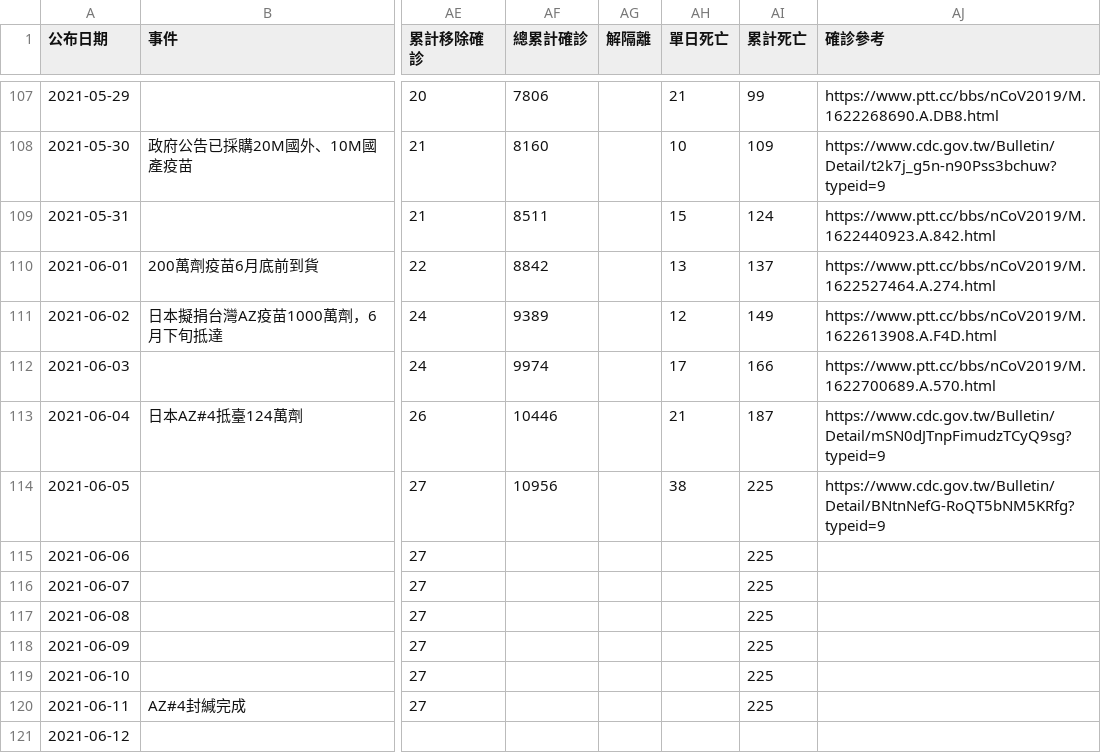
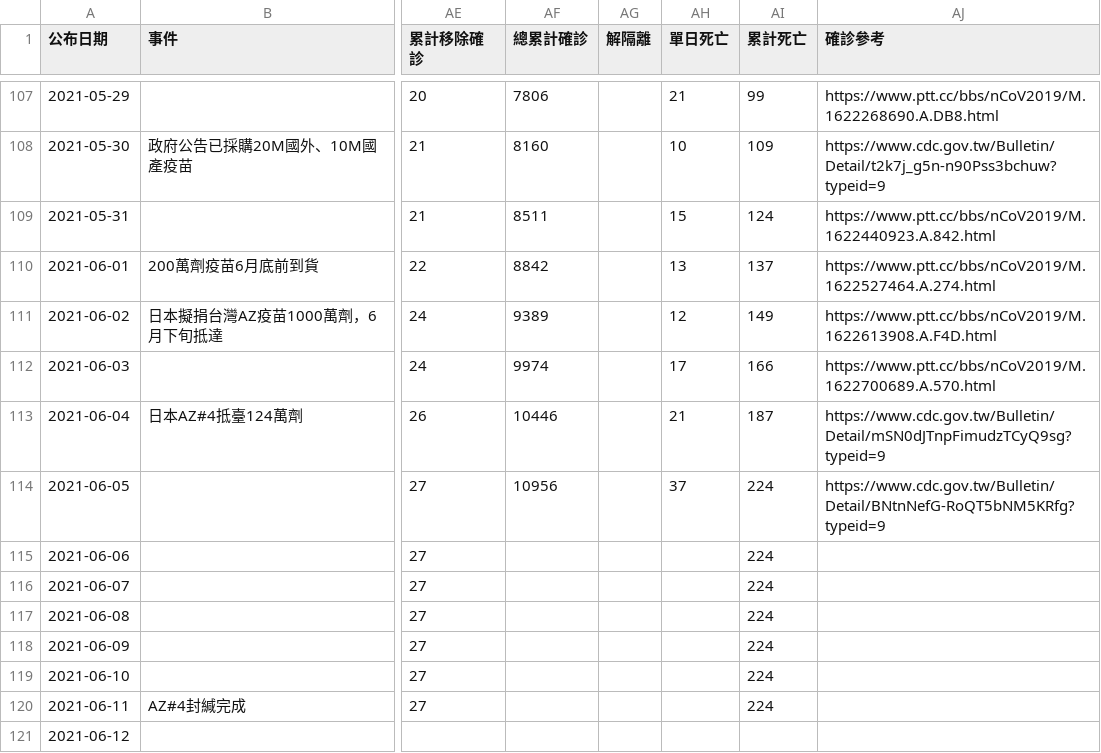
Before and after one commit to chaseshyu/VaccineCOVID19Taiwan, a CSV file: VaccineCOVID19Taiwan - public.csv, drawn as a sheet; only a part is shown, gaps mark what is left out; the diff names each change by its address in the sheet, - before the commit and + after, or states it on an @@ line.

```diff
--- a/VaccineCOVID19Taiwan - public.csv
+++ b/VaccineCOVID19Taiwan - public.csv
-AH114 (單日死亡): 38
+AH114 (單日死亡): 37
-AI114:AI120 (累計死亡): 225
+AI114:AI120 (累計死亡): 224
```
Also changed, not shown: 2 other files.
